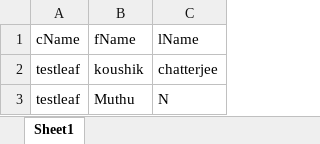
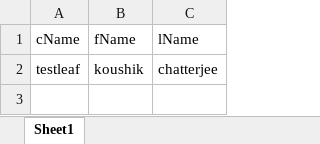
Before and after one commit to ortoni/Makaia, an Excel workbook: data/01.xlsx, sheet Sheet1, drawn as a sheet; values as stored, in another font and other column widths than the file's, no borders; the diff names each change by its address in the sheet, - before the commit and + after, or states it on an @@ line.

```diff
--- a/data/01.xlsx (sheet Sheet1)
+++ b/data/01.xlsx (sheet Sheet1)
-row 3: testleaf | Muthu | N
```
Also changed, not shown: 2 other files.
